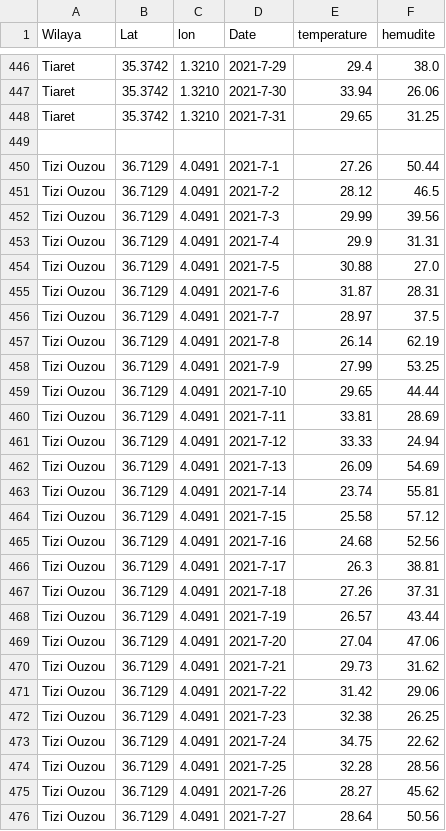
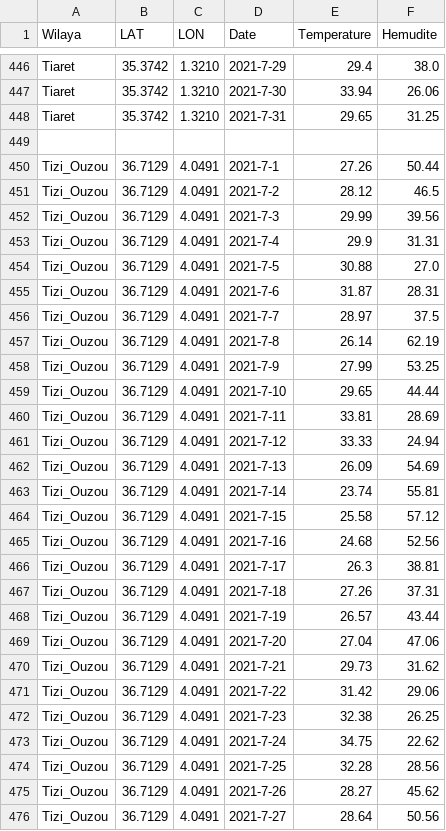
Before and after one commit to ibtihelkaabeche/meteocsv, a CSV file: ibtihel.csv, drawn as a sheet; only a part is shown, gaps mark what is left out; the diff covers the shown part only.

```diff
--- a/ibtihel.csv
+++ b/ibtihel.csv
@@ -1 +1 @@
-Wilaya,Lat,lon,Date,temperature,hemudite
+Wilaya,LAT,LON,Date,Temperature,Hemudite
@@ -449,28 +449,28 @@ Tiaret,35.3742,1.3210,2021-7-31,29.65,31.25
 
-Tizi Ouzou,36.7129,4.0491,2021-7-1,27.26,50.44
-Tizi Ouzou,36.7129,4.0491,2021-7-2,28.12,46.5
-Tizi Ouzou,36.7129,4.0491,2021-7-3,29.99,39.56
-Tizi Ouzou,36.7129,4.0491,2021-7-4,29.9,31.31
-Tizi Ouzou,36.7129,4.0491,2021-7-5,30.88,27.0
-Tizi Ouzou,36.7129,4.0491,2021-7-6,31.87,28.31
-Tizi Ouzou,36.7129,4.0491,2021-7-7,28.97,37.5
-Tizi Ouzou,36.7129,4.0491,2021-7-8,26.14,62.19
-Tizi Ouzou,36.7129,4.0491,2021-7-9,27.99,53.25
-Tizi Ouzou,36.7129,4.0491,2021-7-10,29.65,44.44
-Tizi Ouzou,36.7129,4.0491,2021-7-11,33.81,28.69
-Tizi Ouzou,36.7129,4.0491,2021-7-12,33.33,24.94
-Tizi Ouzou,36.7129,4.0491,2021-7-13,26.09,54.69
-Tizi Ouzou,36.7129,4.0491,2021-7-14,23.74,55.81
-Tizi Ouzou,36.7129,4.0491,2021-7-15,25.58,57.12
-Tizi Ouzou,36.7129,4.0491,2021-7-16,24.68,52.56
-Tizi Ouzou,36.7129,4.0491,2021-7-17,26.3,38.81
-Tizi Ouzou,36.7129,4.0491,2021-7-18,27.26,37.31
-Tizi Ouzou,36.7129,4.0491,2021-7-19,26.57,43.44
-Tizi Ouzou,36.7129,4.0491,2021-7-20,27.04,47.06
-Tizi Ouzou,36.7129,4.0491,2021-7-21,29.73,31.62
-Tizi Ouzou,36.7129,4.0491,2021-7-22,31.42,29.06
-Tizi Ouzou,36.7129,4.0491,2021-7-23,32.38,26.25
-Tizi Ouzou,36.7129,4.0491,2021-7-24,34.75,22.62
-Tizi Ouzou,36.7129,4.0491,2021-7-25,32.28,28.56
-Tizi Ouzou,36.7129,4.0491,2021-7-26,28.27,45.62
-Tizi Ouzou,36.7129,4.0491,2021-7-27,28.64,50.56
+Tizi_Ouzou,36.7129,4.0491,2021-7-1,27.26,50.44
+Tizi_Ouzou,36.7129,4.0491,2021-7-2,28.12,46.5
+Tizi_Ouzou,36.7129,4.0491,2021-7-3,29.99,39.56
+Tizi_Ouzou,36.7129,4.0491,2021-7-4,29.9,31.31
+Tizi_Ouzou,36.7129,4.0491,2021-7-5,30.88,27.0
+Tizi_Ouzou,36.7129,4.0491,2021-7-6,31.87,28.31
+Tizi_Ouzou,36.7129,4.0491,2021-7-7,28.97,37.5
+Tizi_Ouzou,36.7129,4.0491,2021-7-8,26.14,62.19
+Tizi_Ouzou,36.7129,4.0491,2021-7-9,27.99,53.25
+Tizi_Ouzou,36.7129,4.0491,2021-7-10,29.65,44.44
+Tizi_Ouzou,36.7129,4.0491,2021-7-11,33.81,28.69
+Tizi_Ouzou,36.7129,4.0491,2021-7-12,33.33,24.94
+Tizi_Ouzou,36.7129,4.0491,2021-7-13,26.09,54.69
+Tizi_Ouzou,36.7129,4.0491,2021-7-14,23.74,55.81
+Tizi_Ouzou,36.7129,4.0491,2021-7-15,25.58,57.12
+Tizi_Ouzou,36.7129,4.0491,2021-7-16,24.68,52.56
+Tizi_Ouzou,36.7129,4.0491,2021-7-17,26.3,38.81
+Tizi_Ouzou,36.7129,4.0491,2021-7-18,27.26,37.31
+Tizi_Ouzou,36.7129,4.0491,2021-7-19,26.57,43.44
+Tizi_Ouzou,36.7129,4.0491,2021-7-20,27.04,47.06
+Tizi_Ouzou,36.7129,4.0491,2021-7-21,29.73,31.62
+Tizi_Ouzou,36.7129,4.0491,2021-7-22,31.42,29.06
+Tizi_Ouzou,36.7129,4.0491,2021-7-23,32.38,26.25
+Tizi_Ouzou,36.7129,4.0491,2021-7-24,34.75,22.62
+Tizi_Ouzou,36.7129,4.0491,2021-7-25,32.28,28.56
+Tizi_Ouzou,36.7129,4.0491,2021-7-26,28.27,45.62
+Tizi_Ouzou,36.7129,4.0491,2021-7-27,28.64,50.56
```
Also changed, not shown: 159 edited cells elsewhere in this file.
